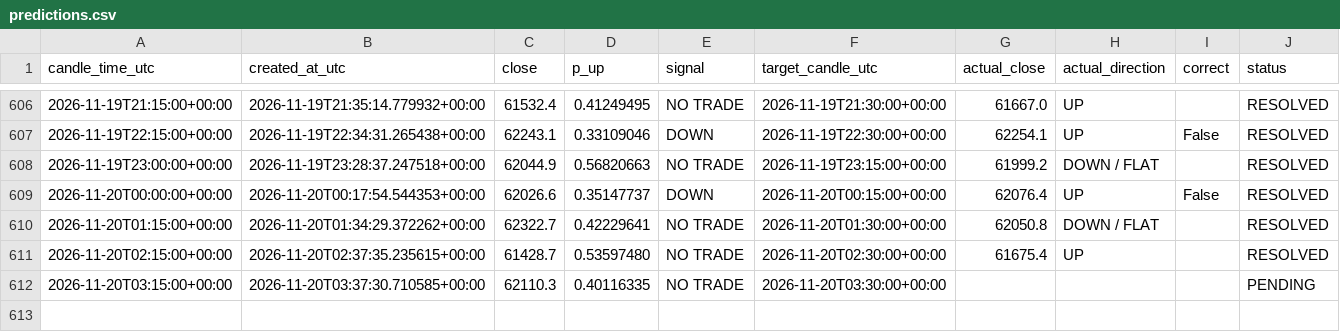
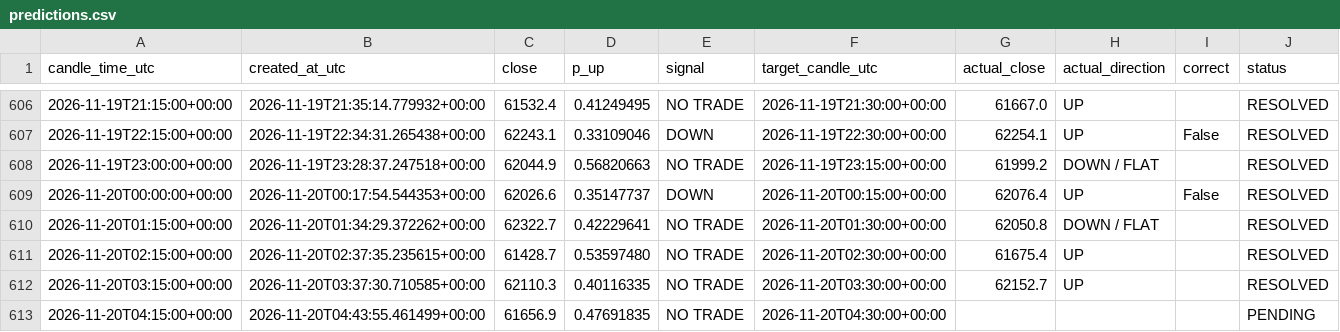
Before and after one commit to timothy12wins-ctrl/btc-signal-bot, a CSV file: data/predictions.csv, drawn as a sheet; only a part is shown, gaps mark what is left out.

```diff
--- a/data/predictions.csv
+++ b/data/predictions.csv
@@ -611,2 +611,3 @@ candle_time_utc,created_at_utc,close,p_up,signal,target_candle_utc,actual_close,
 2026-11-20T02:15:00+00:00,2026-11-20T02:37:35.235615+00:00,61428.7,0.53597480,NO TRADE,2026-11-20T02:30:00+00:00,61675.4,UP,,RESOLVED
-2026-11-20T03:15:00+00:00,2026-11-20T03:37:30.710585+00:00,62110.3,0.40116335,NO TRADE,2026-11-20T03:30:00+00:00,,,,PENDING
+2026-11-20T03:15:00+00:00,2026-11-20T03:37:30.710585+00:00,62110.3,0.40116335,NO TRADE,2026-11-20T03:30:00+00:00,62152.7,UP,,RESOLVED
+2026-11-20T04:15:00+00:00,2026-11-20T04:43:55.461499+00:00,61656.9,0.47691835,NO TRADE,2026-11-20T04:30:00+00:00,,,,PENDING
```
